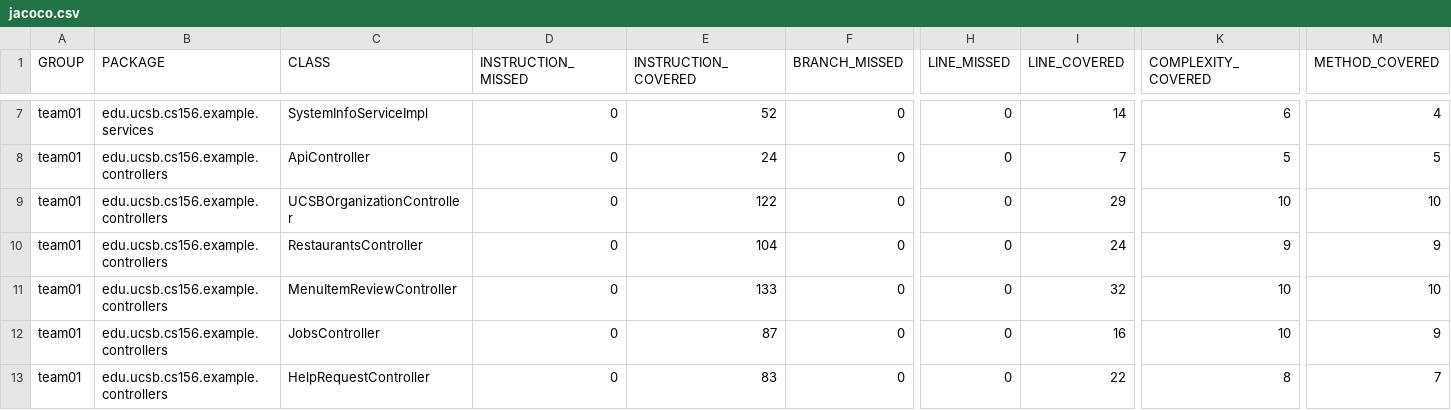
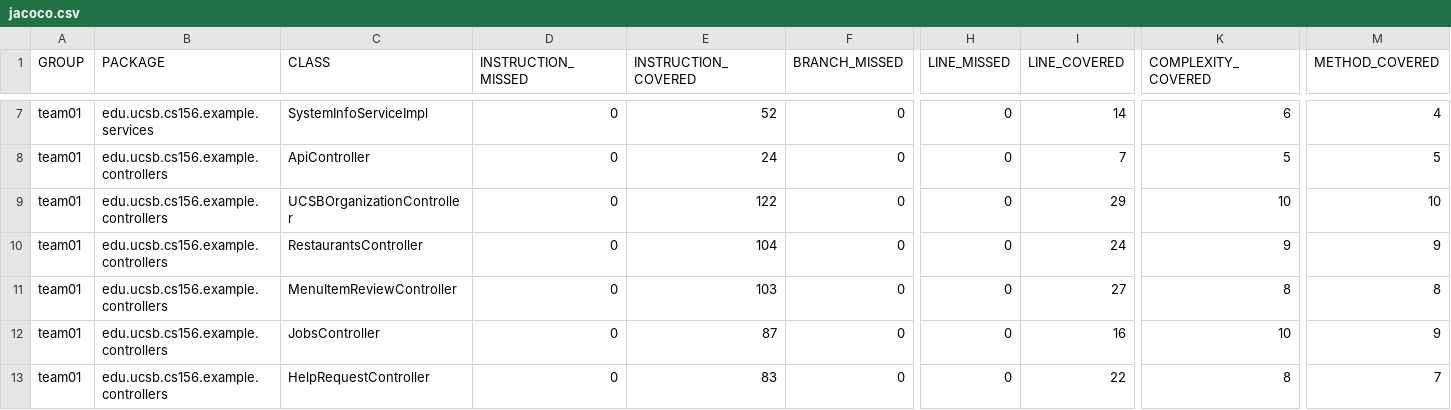
Before and after one commit to ucsb-cs156-f25/team01-f25-12, a CSV file: jacoco/jacoco.csv, drawn as a sheet; only a part is shown, gaps mark what is left out; the diff names each change by its address in the sheet, - before the commit and + after, or states it on an @@ line.

```diff
--- a/jacoco/jacoco.csv
+++ b/jacoco/jacoco.csv
-E11 (INSTRUCTION_COVERED): 133
+E11 (INSTRUCTION_COVERED): 103
-I11 (LINE_COVERED): 32
+I11 (LINE_COVERED): 27
-K11 (COMPLEXITY_COVERED): 10
+K11 (COMPLEXITY_COVERED): 8
-M11 (METHOD_COVERED): 10
+M11 (METHOD_COVERED): 8
```
Also changed, not shown: 7 other files.
